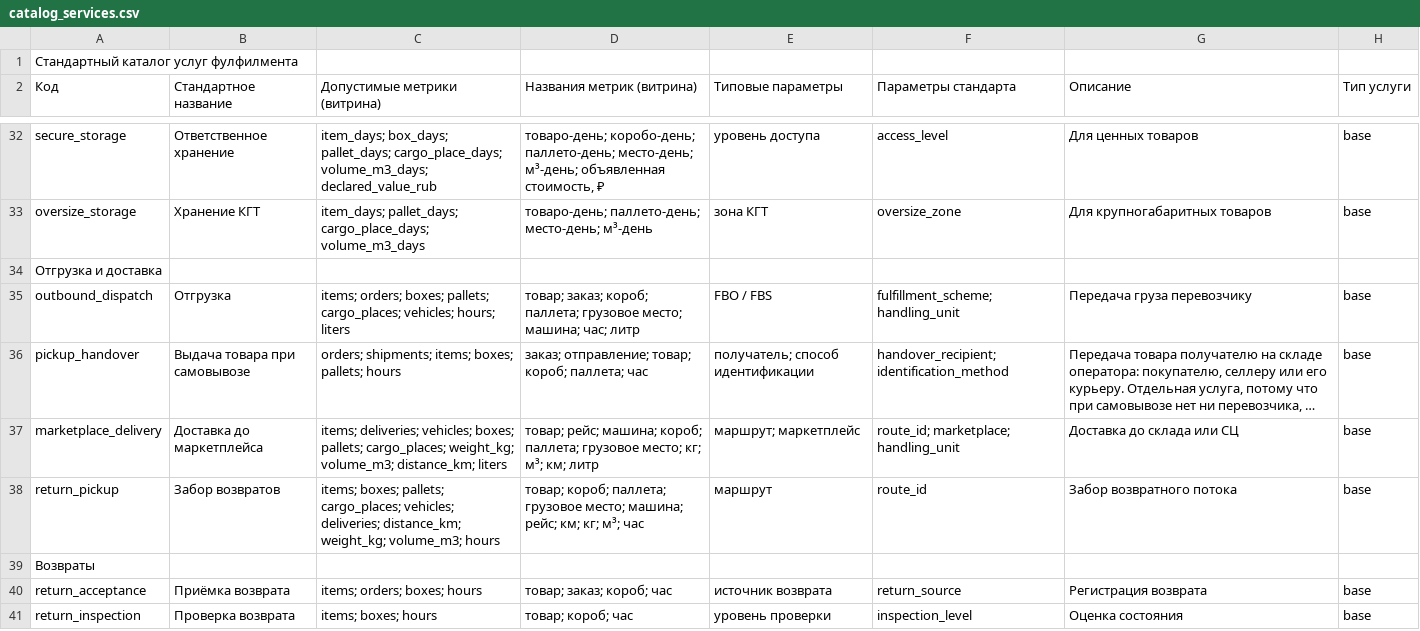
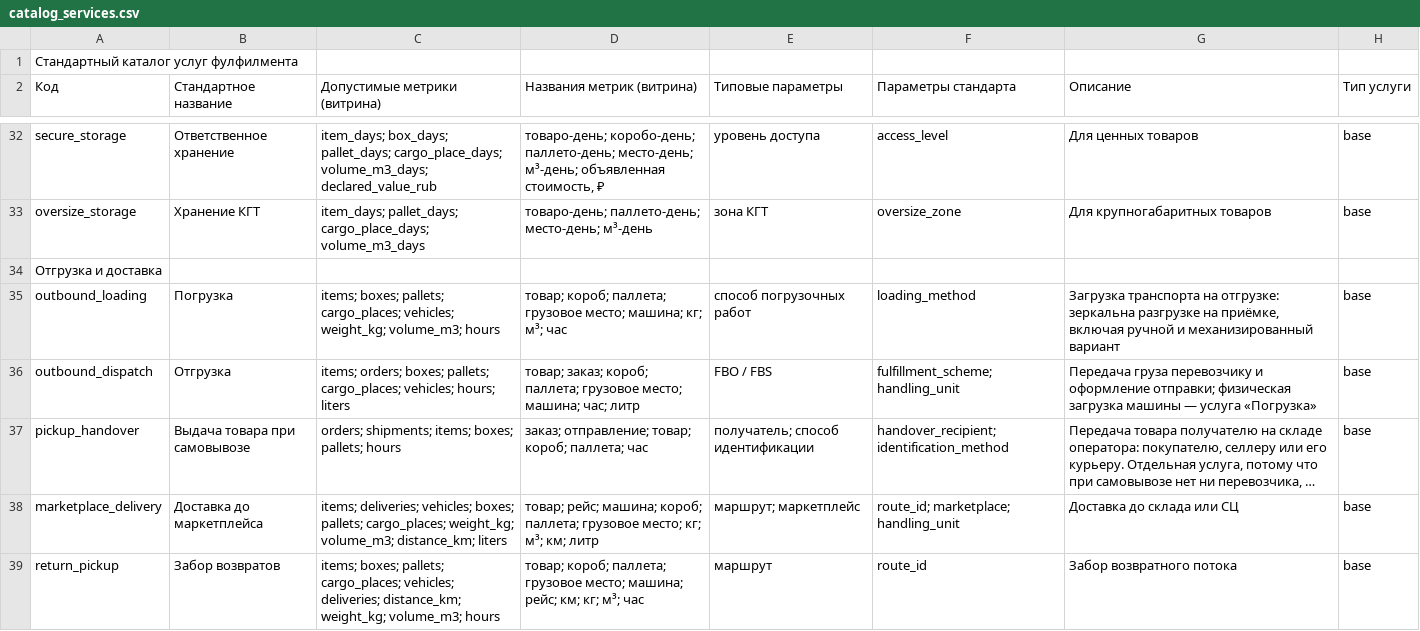
Before and after one commit to open-fsp/fsp, a CSV file: modules/core/catalog_services.csv, drawn as a sheet; only a part is shown, gaps mark what is left out; the shorter side is filled out with more unchanged rows; long unchanged cells end in …; addresses are those after the commit; the diff names each change by its address in the sheet, - before the commit and + after, or states it on an @@ line.

Commit message:
Услуга «Погрузка»: симметрия с разгрузкой
Разгрузка была отдельной услугой с параметром способа, а погрузка молча
сидела внутри отгрузки. Работа одна и та же в разные стороны, у обеих
есть ручной и механизированный вариант, и в прайсах обе идут отдельной
строкой — за паллету или за машину.

outbound_loading — те же восемь единиц, что у разгрузки, обязательный
параметр способа. Отгрузка теперь про передачу перевозчику и оформление:
физическая загрузка машины считается отдельно, как и на приёмке.

Параметр loading_method переименован в «Способ погрузочных работ» и
привязан к обеим услугам. Код не менялся.

Каталог: 61 услуга. Локально, core 1.4.

```diff
--- a/modules/core/catalog_services.csv
+++ b/modules/core/catalog_services.csv
+row 35: outbound_loading | Погрузка | items; boxes; pallets; cargo_places; vehicles; weight_kg; volume_m3; hours | товар; короб; паллета; грузовое место; машина; кг; м³; час | способ погрузочных работ | loading_method | Загрузка транспорта на отгрузке: зеркальна разгрузке на приёмке, включая ручной и механизированный вариант | base
-G36 (Описание): …груза перевозчику
+G36 (Описание): …груза перевозчику и оформление отправки; физическая загрузка машины — услуга «Погрузка»
```
Also changed, not shown: modules/core/category_links.csv, modules/core/parameters.csv, 3 other files.
